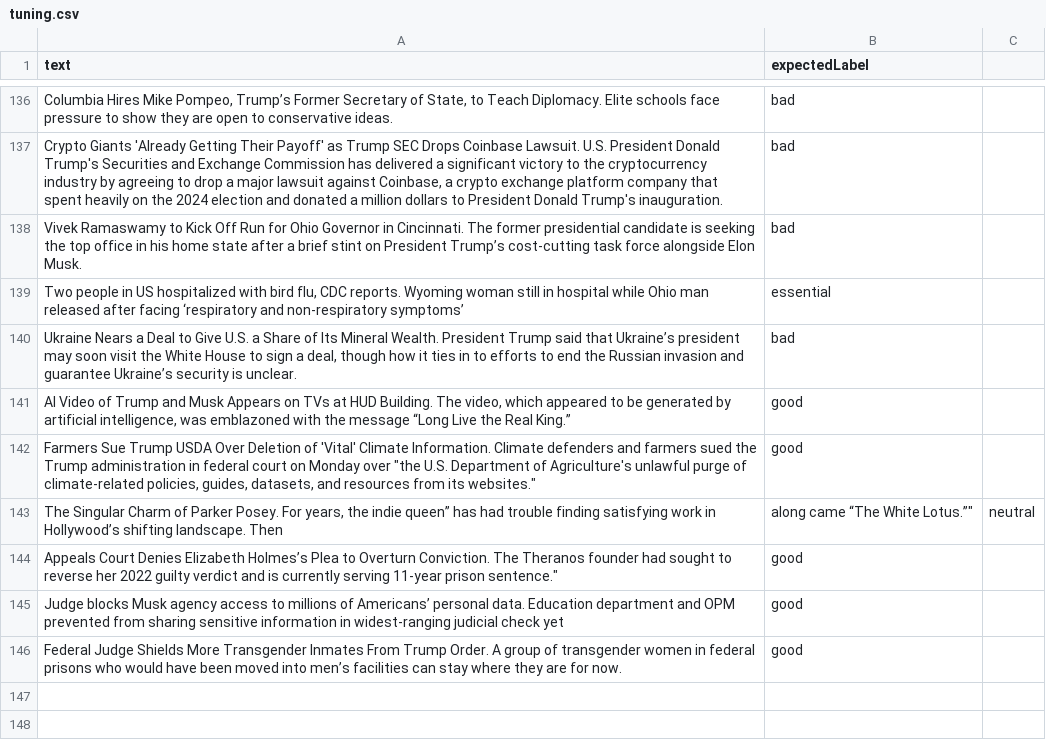
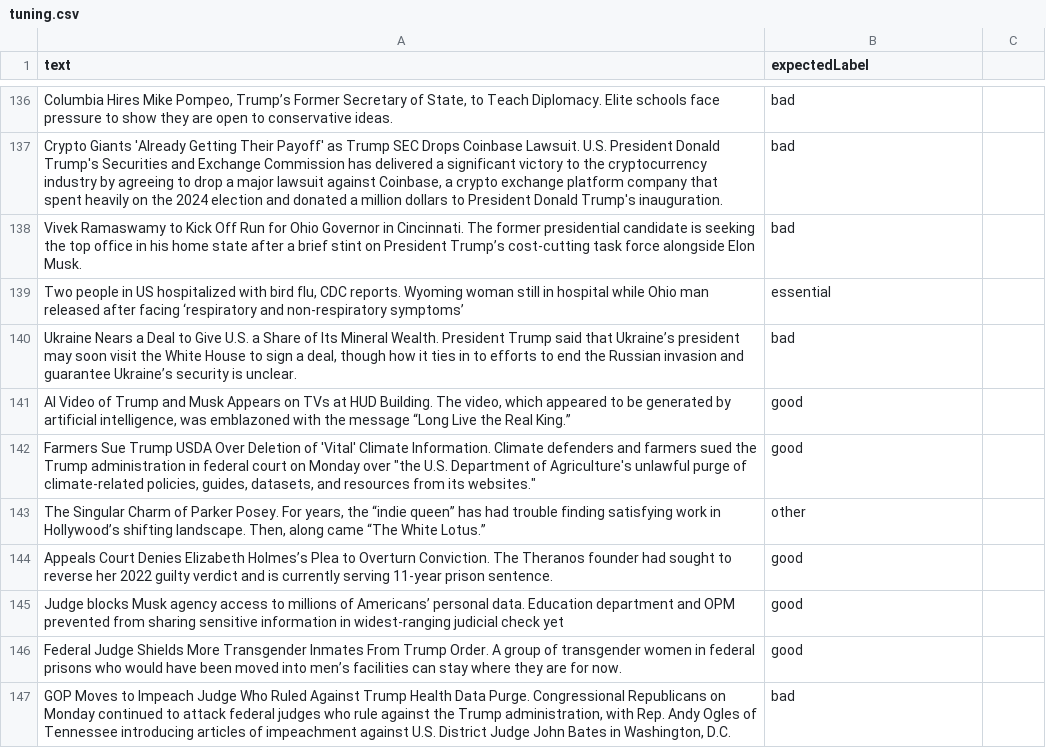
Before and after one commit to lovemedicine/goodnews, a CSV file: tuning/tuning.csv, drawn as a sheet; only a part is shown, gaps mark what is left out.

Commit message:
update tuning and validation data

```diff
--- a/tuning/tuning.csv
+++ b/tuning/tuning.csv
@@ -142,5 +142,6 @@ text,expectedLabel
 "Farmers Sue Trump USDA Over Deletion of 'Vital' Climate Information. Climate defenders and farmers sued the Trump administration in federal court on Monday over ""the U.S. Department of Agriculture's unlawful purge of climate-related policies, guides, datasets, and resources from its websites.""",good
-"The Singular Charm of Parker Posey. For years, the "indie queen” has had trouble finding satisfying work in Hollywood’s shifting landscape. Then, along came “The White Lotus.”",neutral
-Appeals Court Denies Elizabeth Holmes’s Plea to Overturn Conviction. The Theranos founder had sought to reverse her 2022 guilty verdict and is currently serving 11-year prison sentence.",good
+"The Singular Charm of Parker Posey. For years, the “indie queen” has had trouble finding satisfying work in Hollywood’s shifting landscape. Then, along came “The White Lotus.”",other
+"Appeals Court Denies Elizabeth Holmes’s Plea to Overturn Conviction. The Theranos founder had sought to reverse her 2022 guilty verdict and is currently serving 11-year prison sentence.",good
 "Judge blocks Musk agency access to millions of Americans’ personal data. Education department and OPM prevented from sharing sensitive information in widest-ranging judicial check yet",good
 "Federal Judge Shields More Transgender Inmates From Trump Order. A group of transgender women in federal prisons who would have been moved into men’s facilities can stay where they are for now.",good
+"GOP Moves to Impeach Judge Who Ruled Against Trump Health Data Purge. Congressional Republicans on Monday continued to attack federal judges who rule against the Trump administration, with Rep. Andy Ogles of Tennessee introducing articles of impeachment against U.S. District Judge John Bates in Washington, D.C.",bad
```
Also changed, not shown: tuning/validation.csv, 1 other file.
